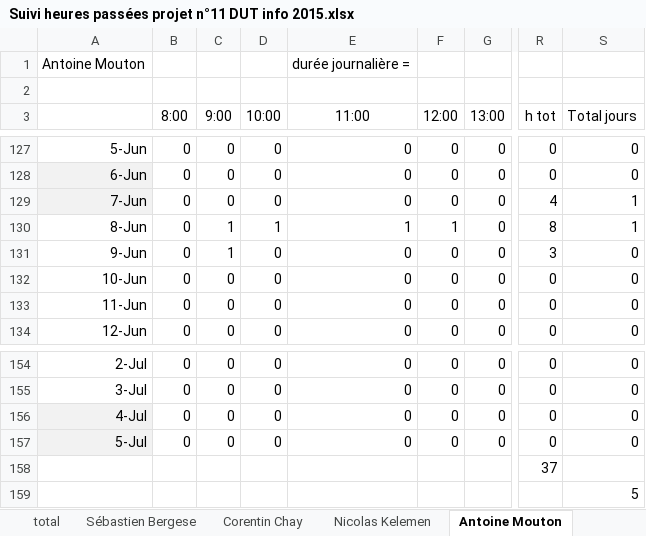
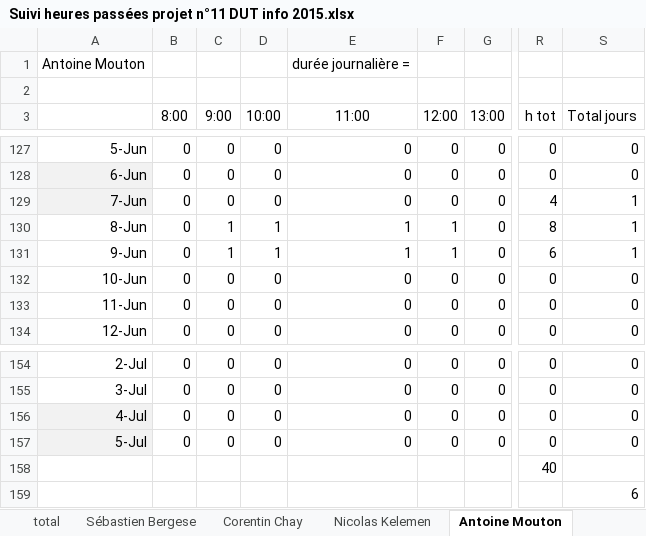
Before and after one commit to antmout/iutvalence-java-projet-2015-groupe11-stealthgameproject, an Excel workbook: Compte-rendu final/Suivi heures passées projet n°11 DUT info 2015.xlsx, sheet Antoine Mouton, drawn as a sheet; only a part is shown, gaps mark what is left out; values as stored, in another font and other column widths than the file's, no borders; the diff names each change by its address in the sheet, - before the commit and + after, or states it on an @@ line.

```diff
--- a/Compte-rendu final/Suivi heures passées projet n°11 DUT info 2015.xlsx (sheet Antoine Mouton)
+++ b/Compte-rendu final/Suivi heures passées projet n°11 DUT info 2015.xlsx (sheet Antoine Mouton)
-D131 (10:00): 0
+D131 (10:00): 1
-E131 (11:00): 0
+E131 (11:00): 1
-F131 (12:00): 0
+F131 (12:00): 1
-R131 (h tot): 3
+R131 (h tot): 6
-S131 (Total jours): 0
+S131 (Total jours): 1
-R158 (h tot): 37
+R158 (h tot): 40
-S159 (Total jours): 5
+S159 (Total jours): 6
```
Also changed, not shown: sheet total, sheet Sébastien Bergese, 6 other files.
